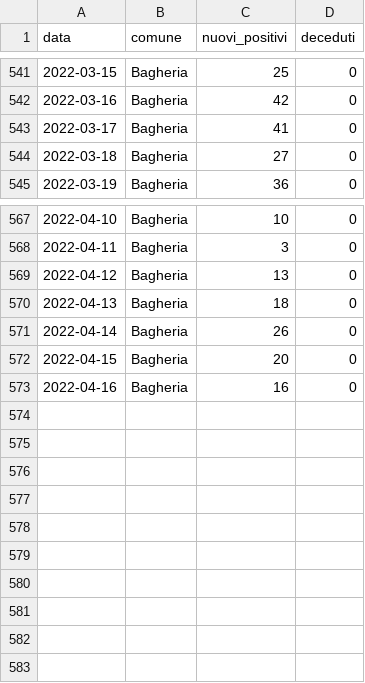
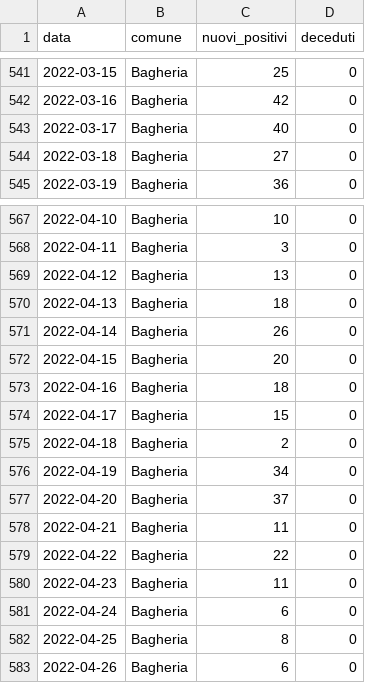
Before and after one commit to gabacode/f8lite, a CSV file: public/datasets/1d_bagheria.csv, drawn as a sheet; only a part is shown, gaps mark what is left out.

```diff
--- a/public/datasets/1d_bagheria.csv
+++ b/public/datasets/1d_bagheria.csv
@@ -542,3 +542,3 @@ data,comune,nuovi_positivi,deceduti
 2022-03-16,Bagheria,42,0
-2022-03-17,Bagheria,41,0
+2022-03-17,Bagheria,40,0
 2022-03-18,Bagheria,27,0
@@ -572,2 +572,12 @@ data,comune,nuovi_positivi,deceduti
 2022-04-15,Bagheria,20,0
-2022-04-16,Bagheria,16,0
+2022-04-16,Bagheria,18,0
+2022-04-17,Bagheria,15,0
+2022-04-18,Bagheria,2,0
+2022-04-19,Bagheria,34,0
+2022-04-20,Bagheria,37,0
+2022-04-21,Bagheria,11,0
+2022-04-22,Bagheria,22,0
+2022-04-23,Bagheria,11,0
+2022-04-24,Bagheria,6,0
+2022-04-25,Bagheria,8,0
+2022-04-26,Bagheria,6,0
```
Also changed, not shown: dati-distretto39/dpc-covid19-ita-pa-39.csv, public/datasets/1d_altavilla_milicia.csv, 19 other files.
